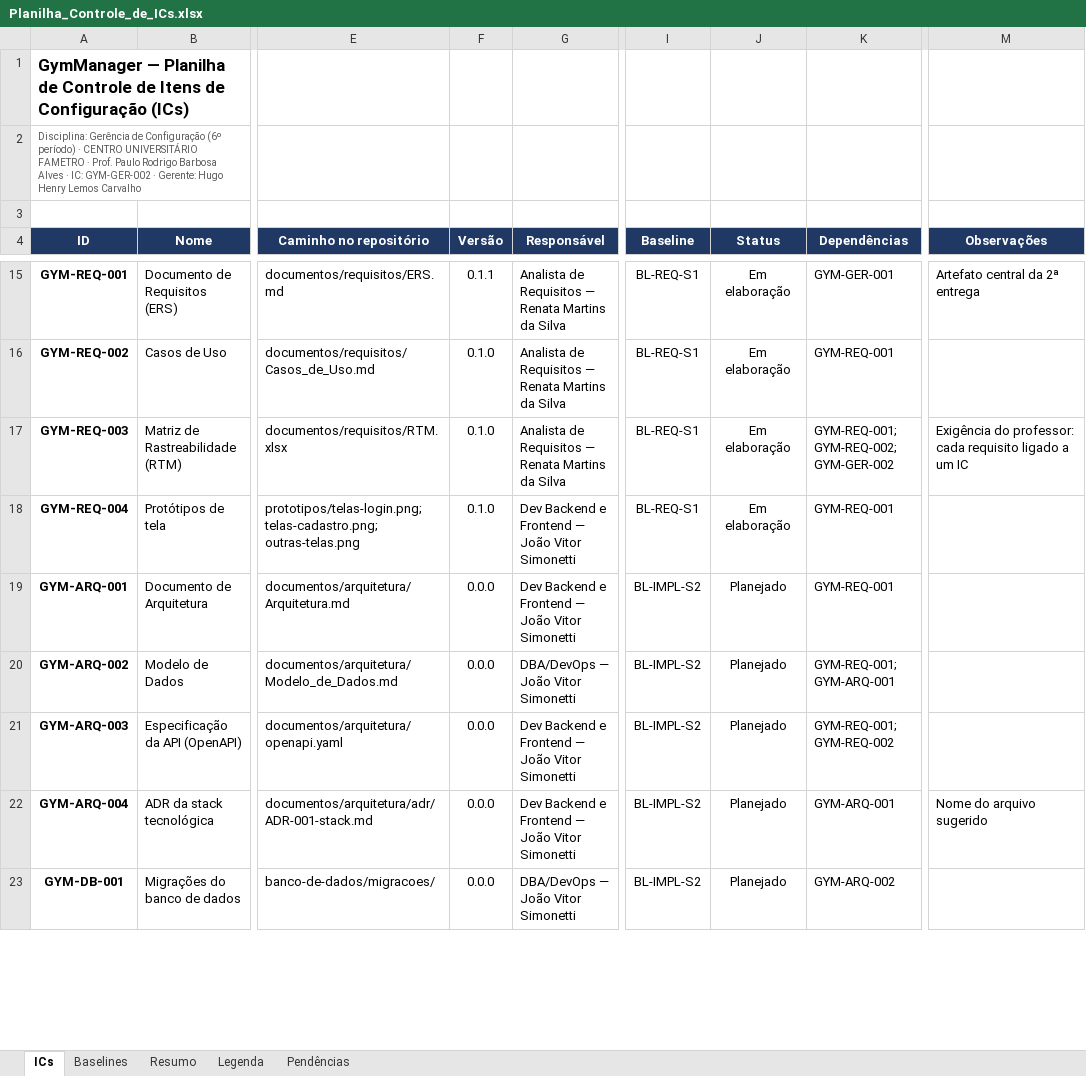
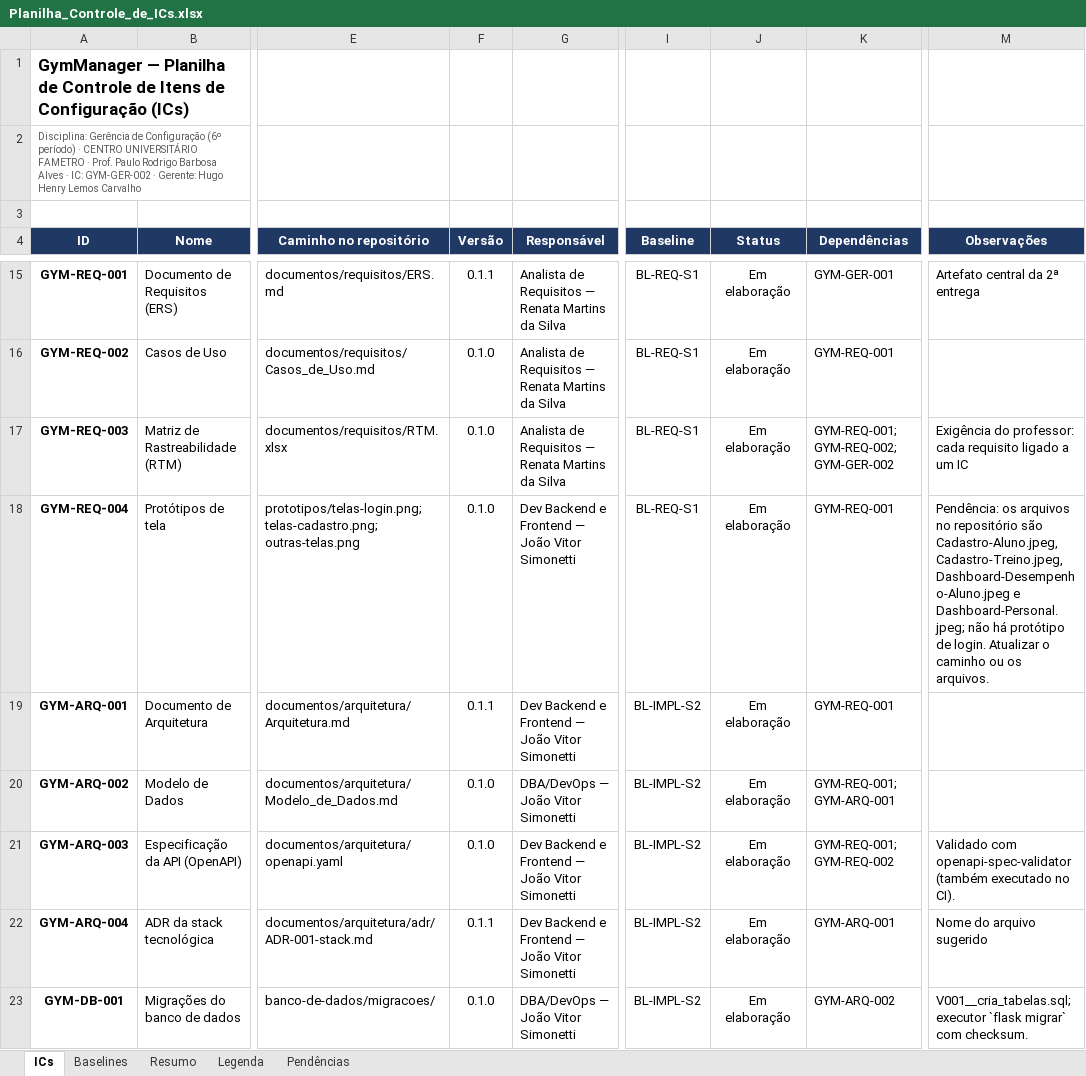
Before and after one commit to HugoHenryLms/GymManager, an Excel workbook: documentos/gerencia/Planilha_Controle_de_ICs.xlsx, sheet ICs, drawn as a sheet; only a part is shown, gaps mark what is left out; values as stored, in another font and other column widths than the file's, no borders; charts and pictures and conditional formats not drawn; the diff covers the shown part only; the diff names each change by its address in the sheet, - before the commit and + after, or states it on an @@ line.

```diff
--- a/documentos/gerencia/Planilha_Controle_de_ICs.xlsx (sheet ICs)
+++ b/documentos/gerencia/Planilha_Controle_de_ICs.xlsx (sheet ICs)
-M18 (Observações): (empty)
+M18 (Observações): Pendência: os arquivos no repositório são Cadastro-Aluno.jpeg, Cadastro-Treino.jpeg, Dashboard-Desempenho-Aluno.jpeg e Dashboard-Personal.jpeg; não há protótipo de login. Atualizar o caminho ou os arquivos.
-F19 (Versão): 0.0.0
+F19 (Versão): 0.1.1
-J19:J23 (Status): Planejado
+J19:J23 (Status): Em elaboração
-F20:F21 (Versão): 0.0.0
+F20:F21 (Versão): 0.1.0
-M21 (Observações): (empty)
+M21 (Observações): Validado com openapi-spec-validator (também executado no CI).
-F22 (Versão): 0.0.0
+F22 (Versão): 0.1.1
-F23 (Versão): 0.0.0
+F23 (Versão): 0.1.0
-M23 (Observações): (empty)
+M23 (Observações): V001__cria_tabelas.sql; executor `flask migrar` com checksum.
```
Also changed, not shown: 30 edited cells elsewhere in this sheet, sheet Resumo, sheet Baselines, charts or pictures.
